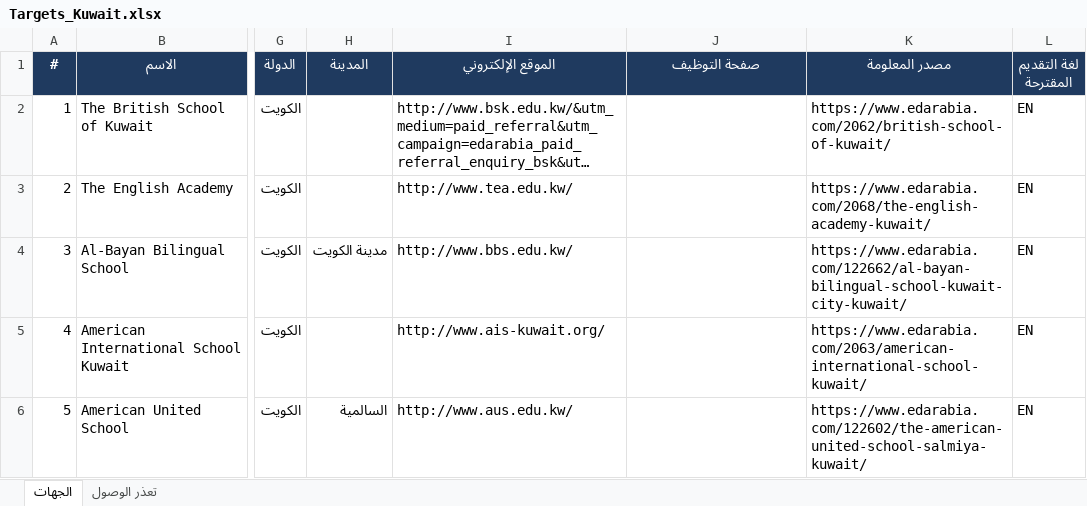
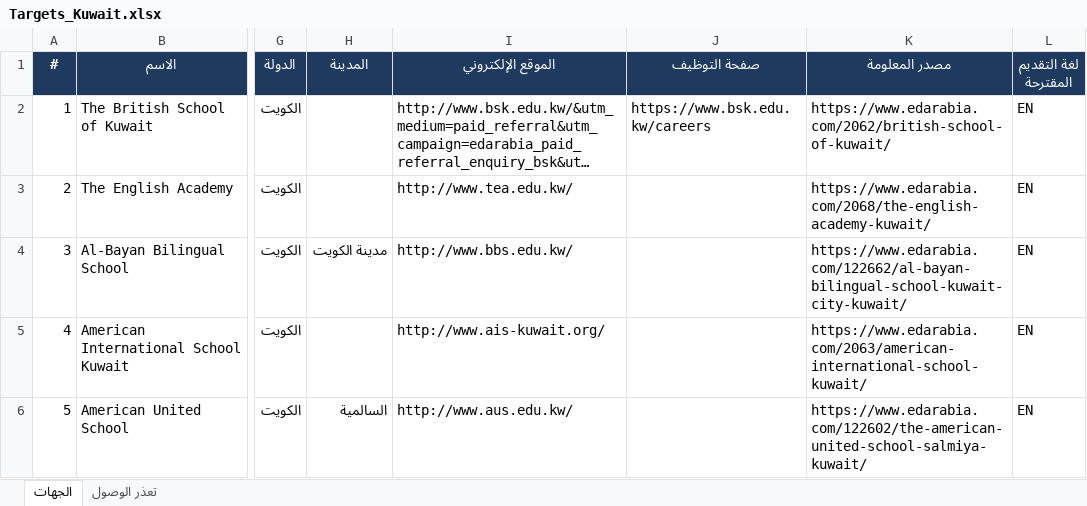
Before and after one commit to apptawfeer-blip/Job-application-11, an Excel workbook: output/targets/Targets_Kuwait.xlsx, sheet الجهات, drawn as a sheet; only a part is shown, gaps mark what is left out; long unchanged cells end in …; values as stored, in another font and other column widths than the file's, no borders; the diff names each change by its address in the sheet, - before the commit and + after, or states it on an @@ line.

```diff
--- a/output/targets/Targets_Kuwait.xlsx (sheet الجهات)
+++ b/output/targets/Targets_Kuwait.xlsx (sheet الجهات)
-J2 (صفحة التوظيف): (empty)
+J2 (صفحة التوظيف): https://www.bsk.edu.kw/careers
```
Also changed, not shown: output/targets/Targets_Qatar.xlsx, 33 other files.
